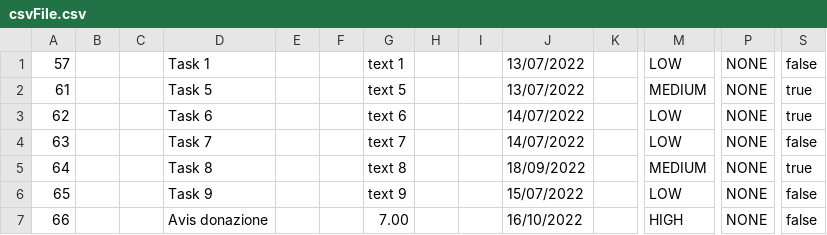
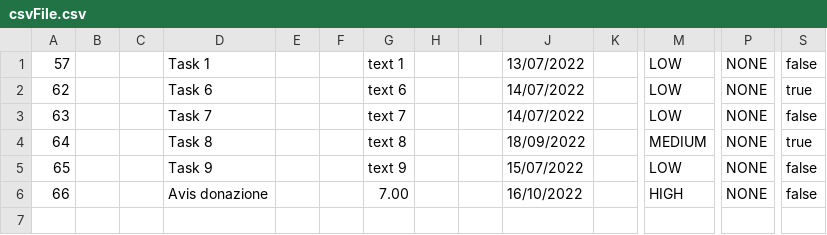
Before and after one commit to samGitHub93/task-manager-data, a CSV file: webapp/csvFile.csv, drawn as a sheet; only a part is shown, gaps mark what is left out; rows hold the shown columns only; the diff names each change by its address in the sheet, - before the commit and + after, or states it on an @@ line.

Commit message:
Commit changes to all files

```diff
--- a/webapp/csvFile.csv
+++ b/webapp/csvFile.csv
-row 2: 61 |  |  | Task 5 |  |  | text 5 |  |  | 13/07/2022 |  | MEDIUM | NONE | true
```
